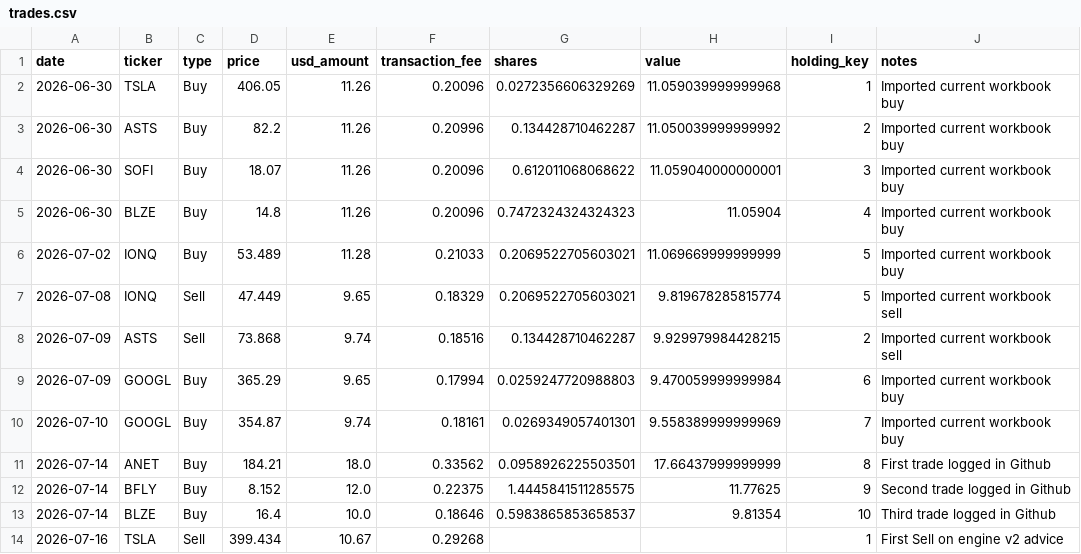
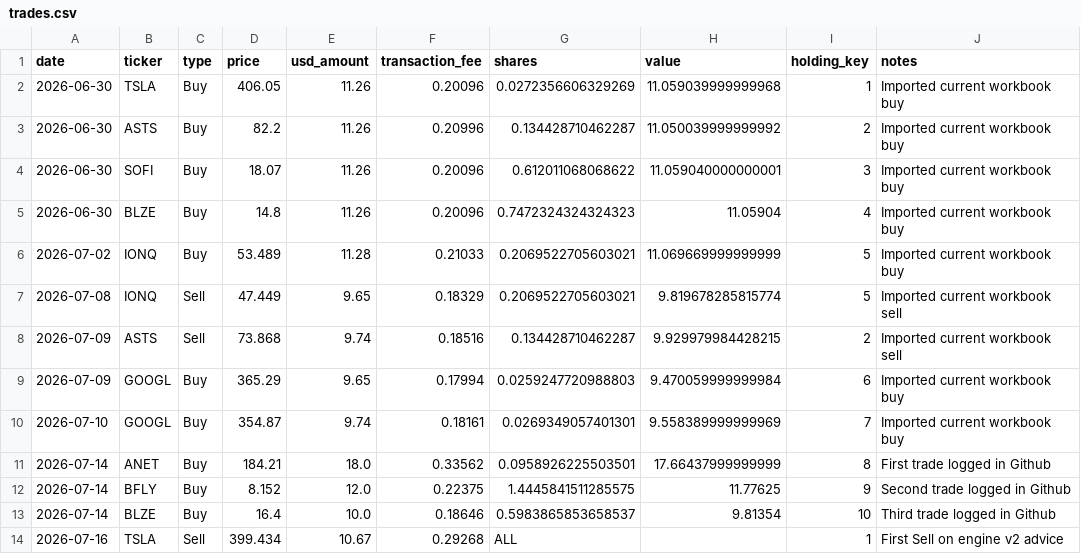
Before and after one commit to nicklc14/trading-engine-v2, a CSV file: data/trades.csv, drawn as a sheet.

Commit message:
Update trades.csv

```diff
--- a/data/trades.csv
+++ b/data/trades.csv
@@ -13,2 +13,2 @@ date,ticker,type,price,usd_amount,transaction_fee,shares,value,holding_key,notes
 2026-07-14,BLZE,Buy,16.4,10.0,0.18646,0.5983865853658537,9.81354,10,Third trade logged in Github
-2026-07-16,TSLA,Sell,399.434,10.67,0.29268,,,1,First Sell on engine v2 advice
+2026-07-16,TSLA,Sell,399.434,10.67,0.29268,ALL,,1,First Sell on engine v2 advice
```
